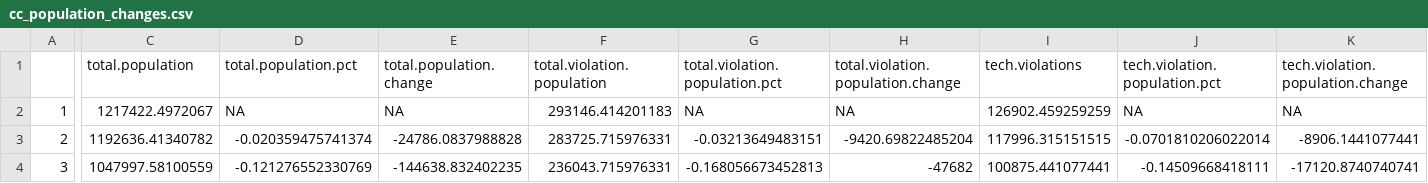
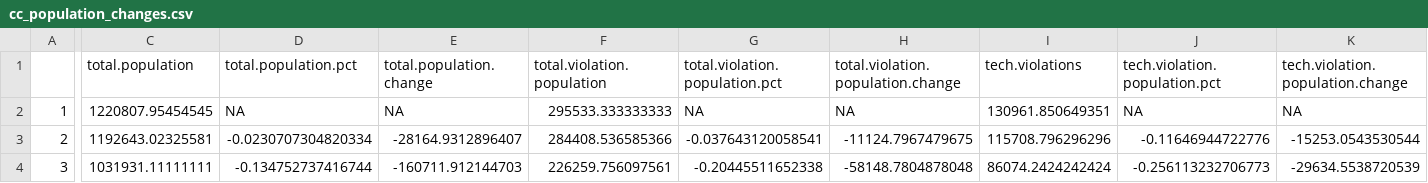
Before and after one commit to CSGJCResearch/cc_survey, a CSV file: shared_data/cc_population_changes.csv, drawn as a sheet; only a part is shown, gaps mark what is left out; the diff names each change by its address in the sheet, - before the commit and + after, or states it on an @@ line.

```diff
--- a/shared_data/cc_population_changes.csv
+++ b/shared_data/cc_population_changes.csv
-C2 (total.population): 1217422.4972067
+C2 (total.population): 1220807.95454545
-F2 (total.violation.population): 293146.414201183
+F2 (total.violation.population): 295533.333333333
-I2 (tech.violations): 126902.459259259
+I2 (tech.violations): 130961.850649351
-C3 (total.population): 1192636.41340782
+C3 (total.population): 1192643.02325581
-D3 (total.population.pct): -0.020359475741374
+D3 (total.population.pct): -0.0230707304820334
-E3 (total.population.change): -24786.0837988828
+E3 (total.population.change): -28164.9312896407
-F3 (total.violation.population): 283725.715976331
+F3 (total.violation.population): 284408.536585366
-G3 (total.violation.population.pct): -0.03213649483151
+G3 (total.violation.population.pct): -0.037643120058541
-H3: -9420.69822485204
+H3: -11124.7967479675
-I3 (tech.violations): 117996.315151515
+I3 (tech.violations): 115708.796296296
-J3 (tech.violation.population.pct): -0.0701810206022014
+J3 (tech.violation.population.pct): -0.11646944722776
-K3 (tech.violation.population.change): -8906.1441077441
+K3 (tech.violation.population.change): -15253.0543530544
-C4 (total.population): 1047997.58100559
+C4 (total.population): 1031931.11111111
-D4 (total.population.pct): -0.121276552330769
+D4 (total.population.pct): -0.134752737416744
-E4 (total.population.change): -144638.832402235
+E4 (total.population.change): -160711.912144703
-F4 (total.violation.population): 236043.715976331
+F4 (total.violation.population): 226259.756097561
-G4 (total.violation.population.pct): -0.168056673452813
+G4 (total.violation.population.pct): -0.20445511652338
-H4: -47682
+H4: -58148.7804878048
-I4 (tech.violations): 100875.441077441
+I4 (tech.violations): 86074.2424242424
-J4 (tech.violation.population.pct): -0.14509668418111
+J4 (tech.violation.population.pct): -0.256113232706773
-K4 (tech.violation.population.change): -17120.8740740741
+K4 (tech.violation.population.change): -29634.5538720539
```
Also changed, not shown: shared_data/cc_admissions_changes.csv, shared_data/supervising_costs.csv, 3 other files.
